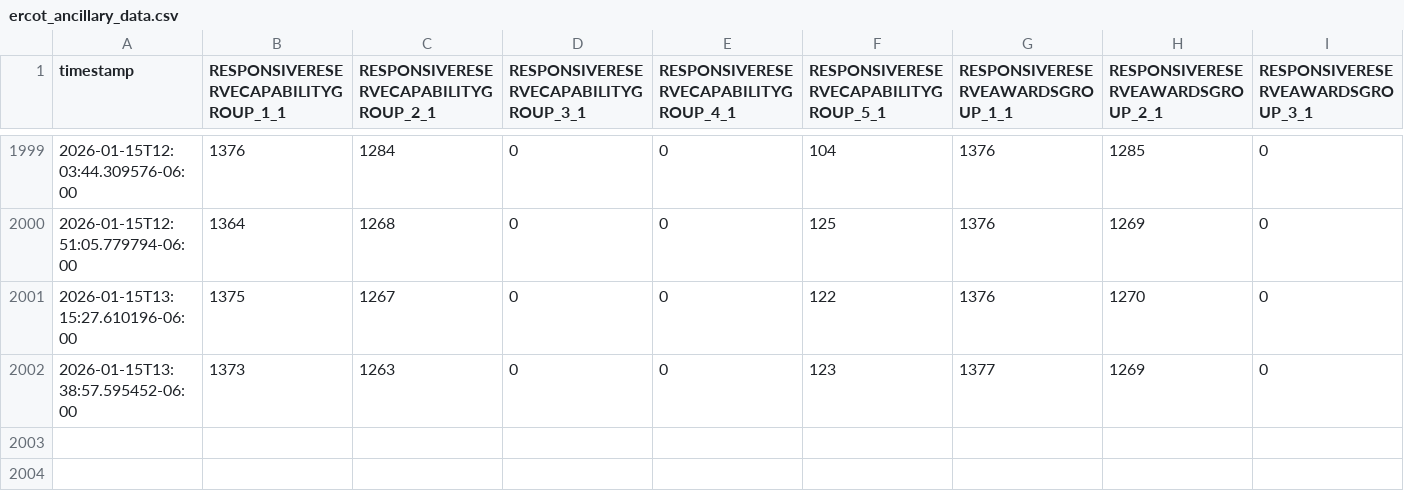
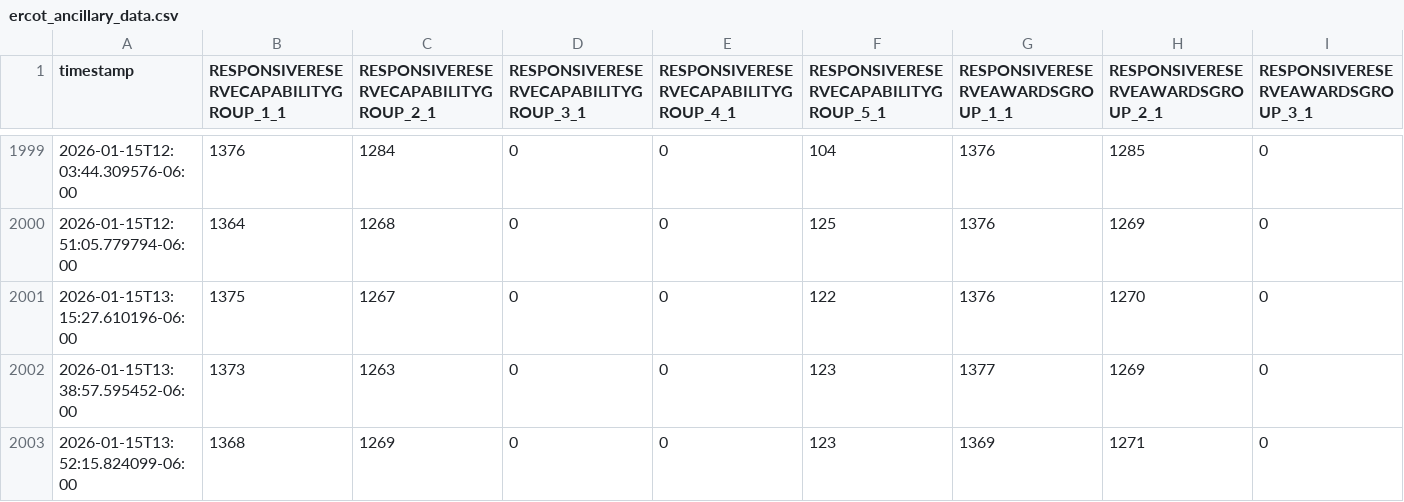
Before and after one commit to adamrjordan/ERCOTASMONITOR, a CSV file: ercot_ancillary_data.csv, drawn as a sheet; only a part is shown, gaps mark what is left out; rows hold the shown columns only; the diff names each change by its address in the sheet, - before the commit and + after, or states it on an @@ line.

```diff
--- a/ercot_ancillary_data.csv
+++ b/ercot_ancillary_data.csv
+row 2003: 2026-01-15T13:52:15.824099-06:00 | 1368 | 1269 | 0 | 0 | 123 | 1369 | 1271 | 0
```
